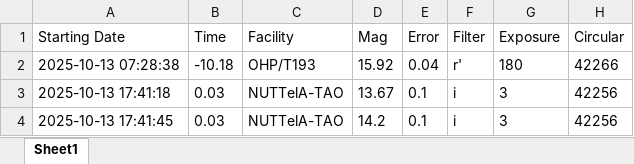
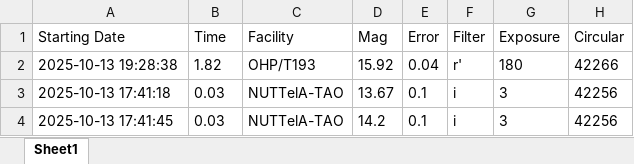
Before and after one commit to 7DimensionalTelescope/GRB251013C, an Excel workbook: data/circular.xlsx, sheet Sheet1, drawn as a sheet; only a part is shown; values as stored, in another font and other column widths than the file's, no borders; the diff names each change by its address in the sheet, - before the commit and + after, or states it on an @@ line.

```diff
--- a/data/circular.xlsx (sheet Sheet1)
+++ b/data/circular.xlsx (sheet Sheet1)
-A2 (Starting Date): 2025-10-13 07:28:38
+A2 (Starting Date): 2025-10-13 19:28:38
-B2 (Time): -10.18
+B2 (Time): 1.82
```
Also changed, not shown: 8 other files.
